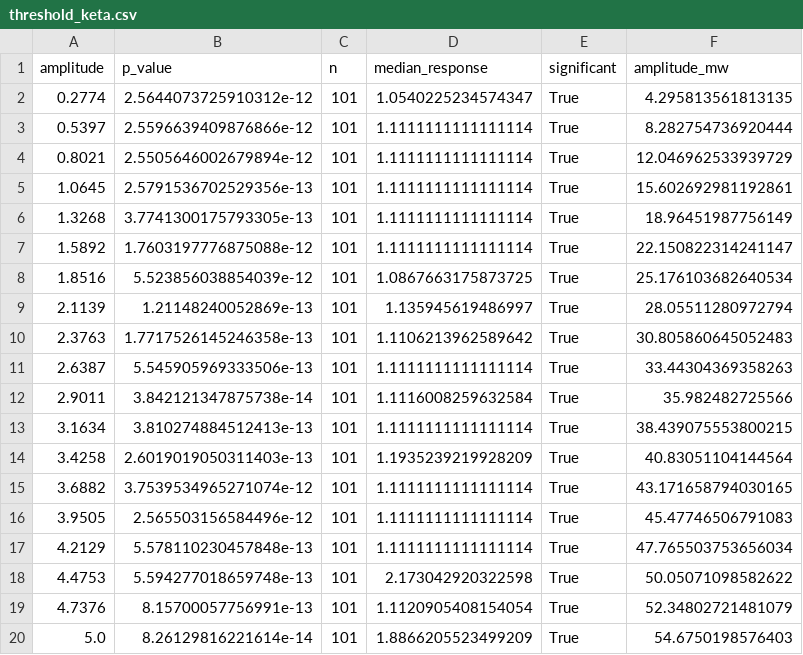
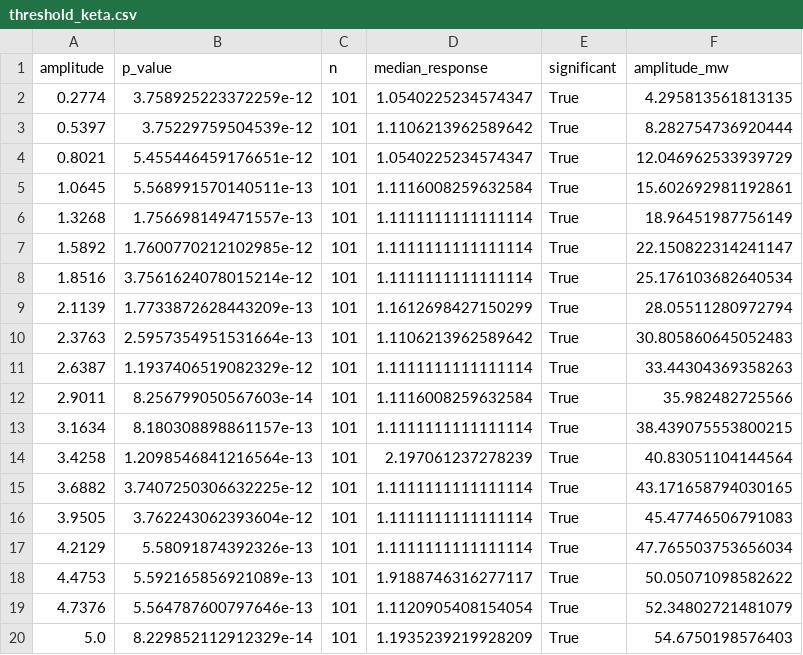
Before and after one commit to MDrueke/Coupling_Titration_Ketamine, a CSV file: Code local/Coupling/Activation_Titration/output_pooled/threshold_keta.csv, drawn as a sheet.

```diff
--- a/Code local/Coupling/Activation_Titration/output_pooled/threshold_keta.csv
+++ b/Code local/Coupling/Activation_Titration/output_pooled/threshold_keta.csv
@@ -1,20 +1,20 @@
 amplitude,p_value,n,median_response,significant,amplitude_mw
-0.2774,2.5644073725910312e-12,101,1.0540225234574347,True,4.295813561813135
-0.5397,2.5596639409876866e-12,101,1.1111111111111114,True,8.282754736920444
-0.8021,2.5505646002679894e-12,101,1.1111111111111114,True,12.046962533939729
-1.0645,2.5791536702529356e-13,101,1.1111111111111114,True,15.602692981192861
-1.3268,3.7741300175793305e-13,101,1.1111111111111114,True,18.96451987756149
-1.5892,1.7603197776875088e-12,101,1.1111111111111114,True,22.150822314241147
-1.8516,5.523856038854039e-12,101,1.0867663175873725,True,25.176103682640534
-2.1139,1.21148240052869e-13,101,1.135945619486997,True,28.05511280972794
-2.3763,1.7717526145246358e-13,101,1.1106213962589642,True,30.805860645052483
-2.6387,5.545905969333506e-13,101,1.1111111111111114,True,33.44304369358263
-2.9011,3.842121347875738e-14,101,1.1116008259632584,True,35.982482725566
-3.1634,3.810274884512413e-13,101,1.1111111111111114,True,38.439075553800215
-3.4258,2.6019019050311403e-13,101,1.1935239219928209,True,40.83051104144564
-3.6882,3.7539534965271074e-12,101,1.1111111111111114,True,43.171658794030165
-3.9505,2.565503156584496e-12,101,1.1111111111111114,True,45.47746506791083
-4.2129,5.578110230457848e-13,101,1.1111111111111114,True,47.765503753656034
-4.4753,5.594277018659748e-13,101,2.173042920322598,True,50.05071098582622
-4.7376,8.15700057756991e-13,101,1.1120905408154054,True,52.34802721481079
-5.0,8.26129816221614e-14,101,1.8866205523499209,True,54.6750198576403
+0.2774,3.758925223372259e-12,101,1.0540225234574347,True,4.295813561813135
+0.5397,3.75229759504539e-12,101,1.1106213962589642,True,8.282754736920444
+0.8021,5.455446459176651e-12,101,1.0540225234574347,True,12.046962533939729
+1.0645,5.568991570140511e-13,101,1.1116008259632584,True,15.602692981192861
+1.3268,1.756698149471557e-13,101,1.1111111111111114,True,18.96451987756149
+1.5892,1.7600770212102985e-12,101,1.1111111111111114,True,22.150822314241147
+1.8516,3.7561624078015214e-12,101,1.1111111111111114,True,25.176103682640534
+2.1139,1.7733872628443209e-13,101,1.1612698427150299,True,28.05511280972794
+2.3763,2.5957354951531664e-13,101,1.1106213962589642,True,30.805860645052483
+2.6387,1.1937406519082329e-12,101,1.1111111111111114,True,33.44304369358263
+2.9011,8.256799050567603e-14,101,1.1116008259632584,True,35.982482725566
+3.1634,8.180308898861157e-13,101,1.1111111111111114,True,38.439075553800215
+3.4258,1.2098546841216564e-13,101,2.197061237278239,True,40.83051104144564
+3.6882,3.7407250306632225e-12,101,1.1111111111111114,True,43.171658794030165
+3.9505,3.762243062393604e-12,101,1.1111111111111114,True,45.47746506791083
+4.2129,5.58091874392326e-13,101,1.1111111111111114,True,47.765503753656034
+4.4753,5.592165856921089e-13,101,1.9188746316277117,True,50.05071098582622
+4.7376,5.564787600797646e-13,101,1.1120905408154054,True,52.34802721481079
+5.0,8.229852112912329e-14,101,1.1935239219928209,True,54.6750198576403
```
Also changed, not shown: Code local/Coupling/Activation_Titration/output_pooled/activation_curve_stats.csv, Code local/Coupling/Activation_Titration/output_pooled/fr_ge1/activation_curve_stats.csv, 50 other files.
